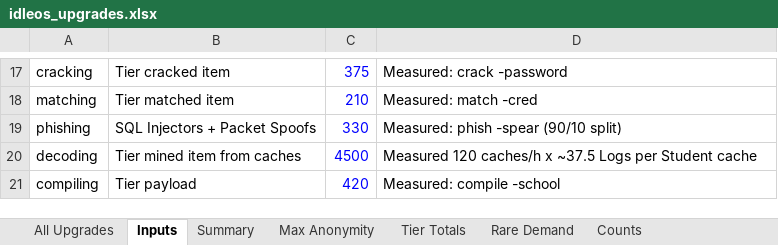
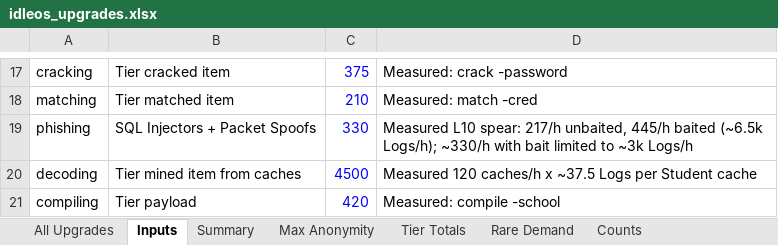
Before and after one commit to joshjkleins/IdleOS, an Excel workbook: tools/upgrades/idleos_upgrades.xlsx, sheet Inputs, drawn as a sheet; only a part is shown, gaps mark what is left out; values as stored, in another font and other column widths than the file's, no borders; the diff names each change by its address in the sheet, - before the commit and + after, or states it on an @@ line.

Commit message:
phishing upgrades and revamps and balance

```diff
--- a/tools/upgrades/idleos_upgrades.xlsx (sheet Inputs)
+++ b/tools/upgrades/idleos_upgrades.xlsx (sheet Inputs)
-D19: Measured: phish -spear (90/10 split)
+D19: Measured L10 spear: 217/h unbaited, 445/h baited (~6.5k Logs/h); ~330/h with bait limited to ~3k Logs/h
```
Also changed, not shown: sheet All Upgrades, sheet Summary, 48 other files.
